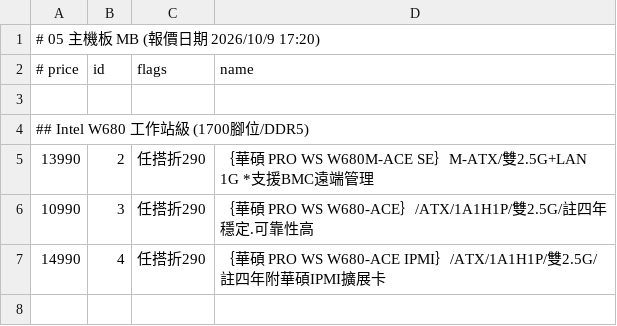
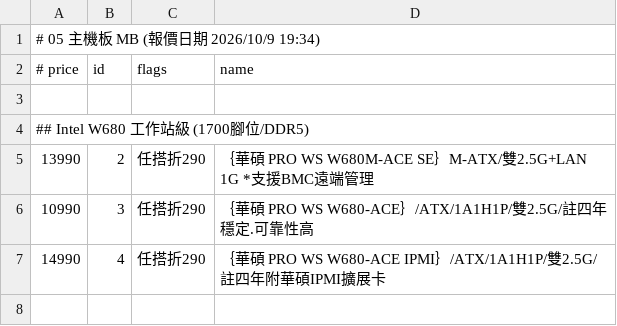
Before and after one commit to jakeuj/architect-pc-builder, a TSV file: data/by_category/05_主機板_MB.tsv, drawn as a sheet; only a part is shown.

```diff
--- a/data/by_category/05_主機板_MB.tsv
+++ b/data/by_category/05_主機板_MB.tsv
@@ -1,2 +1,2 @@
-# 05 主機板 MB  (報價日期 2026/10/9 17:20)
+# 05 主機板 MB  (報價日期 2026/10/9 19:34)
 # price	id	flags	name
```
Also changed, not shown: data/by_category/01_品牌小主機_AIO_VR虛擬.tsv, data/by_category/02_筆電_平板_穿戴配件.tsv, 32 other files.
